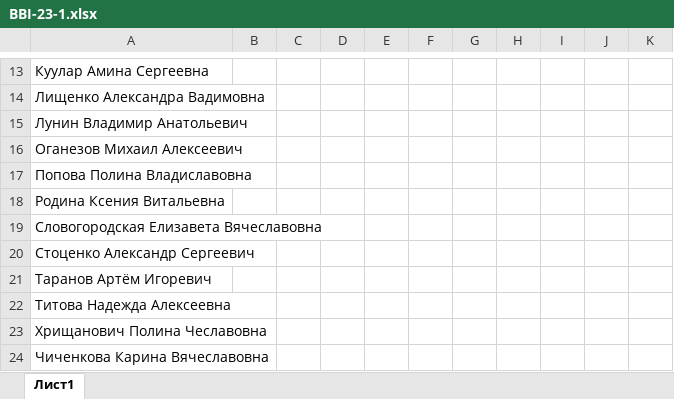
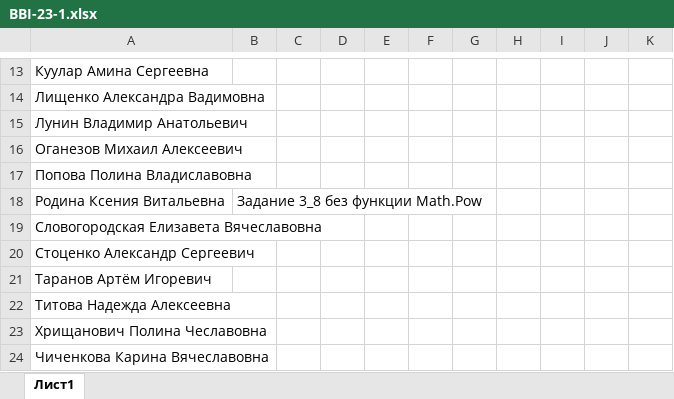
Before and after one commit to NemirovichMark/BBI-23-1, an Excel workbook: BBI-23-1.xlsx, sheet Лист1, drawn as a sheet; only a part is shown, gaps mark what is left out; values as stored, in another font and other column widths than the file's, no borders; the diff names each change by its address in the sheet, - before the commit and + after, or states it on an @@ line.

Commit message:
Add files via upload

```diff
--- a/BBI-23-1.xlsx (sheet Лист1)
+++ b/BBI-23-1.xlsx (sheet Лист1)
-B18: (empty)
+B18: Задание 3_8 без функции Math.Pow
```
